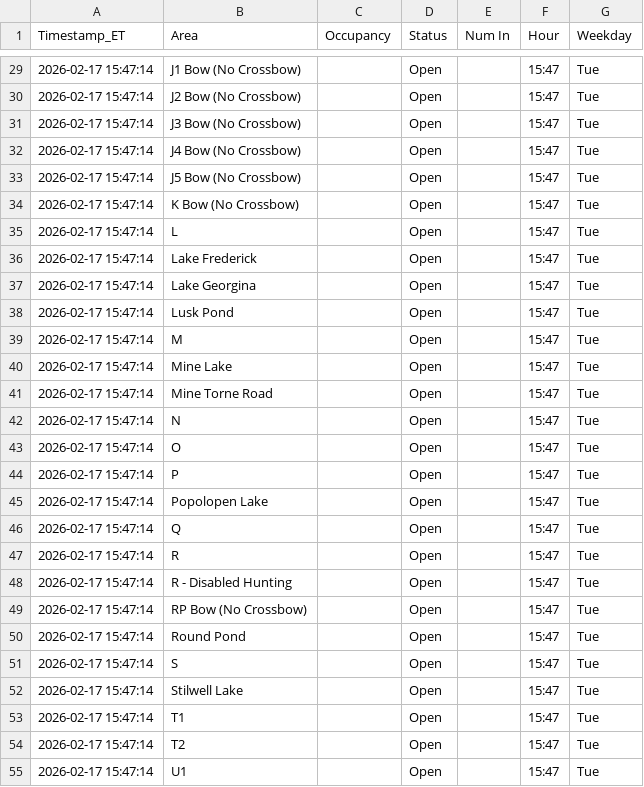
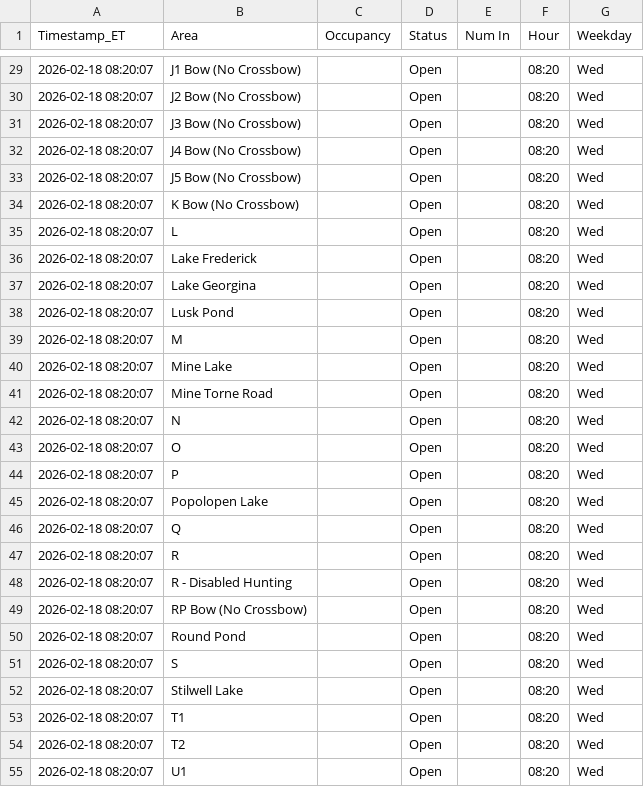
Before and after one commit to devoncal77/isportsman-occupancy-agent, a CSV file: latest_snapshot.csv, drawn as a sheet; only a part is shown, gaps mark what is left out; the diff covers the shown part only.

```diff
--- a/latest_snapshot.csv
+++ b/latest_snapshot.csv
@@ -29,27 +29,27 @@ Timestamp_ET,Area,Occupancy,Status,Num In,Hour,Weekday
-2026-02-17 15:47:14,J1 Bow (No Crossbow),,Open,,15:47,Tue
-2026-02-17 15:47:14,J2 Bow (No Crossbow),,Open,,15:47,Tue
-2026-02-17 15:47:14,J3 Bow (No Crossbow),,Open,,15:47,Tue
-2026-02-17 15:47:14,J4 Bow (No Crossbow),,Open,,15:47,Tue
-2026-02-17 15:47:14,J5 Bow (No Crossbow),,Open,,15:47,Tue
-2026-02-17 15:47:14,K Bow (No Crossbow),,Open,,15:47,Tue
-2026-02-17 15:47:14,L,,Open,,15:47,Tue
-2026-02-17 15:47:14,Lake Frederick,,Open,,15:47,Tue
-2026-02-17 15:47:14,Lake Georgina,,Open,,15:47,Tue
-2026-02-17 15:47:14,Lusk Pond,,Open,,15:47,Tue
-2026-02-17 15:47:14,M,,Open,,15:47,Tue
-2026-02-17 15:47:14,Mine Lake,,Open,,15:47,Tue
-2026-02-17 15:47:14,Mine Torne Road,,Open,,15:47,Tue
-2026-02-17 15:47:14,N,,Open,,15:47,Tue
-2026-02-17 15:47:14,O,,Open,,15:47,Tue
-2026-02-17 15:47:14,P,,Open,,15:47,Tue
-2026-02-17 15:47:14,Popolopen Lake,,Open,,15:47,Tue
-2026-02-17 15:47:14,Q,,Open,,15:47,Tue
-2026-02-17 15:47:14,R,,Open,,15:47,Tue
-2026-02-17 15:47:14,R - Disabled Hunting,,Open,,15:47,Tue
-2026-02-17 15:47:14,RP Bow (No Crossbow),,Open,,15:47,Tue
-2026-02-17 15:47:14,Round Pond,,Open,,15:47,Tue
-2026-02-17 15:47:14,S,,Open,,15:47,Tue
-2026-02-17 15:47:14,Stilwell Lake,,Open,,15:47,Tue
-2026-02-17 15:47:14,T1,,Open,,15:47,Tue
-2026-02-17 15:47:14,T2,,Open,,15:47,Tue
-2026-02-17 15:47:14,U1,,Open,,15:47,Tue
+2026-02-18 08:20:07,J1 Bow (No Crossbow),,Open,,08:20,Wed
+2026-02-18 08:20:07,J2 Bow (No Crossbow),,Open,,08:20,Wed
+2026-02-18 08:20:07,J3 Bow (No Crossbow),,Open,,08:20,Wed
+2026-02-18 08:20:07,J4 Bow (No Crossbow),,Open,,08:20,Wed
+2026-02-18 08:20:07,J5 Bow (No Crossbow),,Open,,08:20,Wed
+2026-02-18 08:20:07,K Bow (No Crossbow),,Open,,08:20,Wed
+2026-02-18 08:20:07,L,,Open,,08:20,Wed
+2026-02-18 08:20:07,Lake Frederick,,Open,,08:20,Wed
+2026-02-18 08:20:07,Lake Georgina,,Open,,08:20,Wed
+2026-02-18 08:20:07,Lusk Pond,,Open,,08:20,Wed
+2026-02-18 08:20:07,M,,Open,,08:20,Wed
+2026-02-18 08:20:07,Mine Lake,,Open,,08:20,Wed
+2026-02-18 08:20:07,Mine Torne Road,,Open,,08:20,Wed
+2026-02-18 08:20:07,N,,Open,,08:20,Wed
+2026-02-18 08:20:07,O,,Open,,08:20,Wed
+2026-02-18 08:20:07,P,,Open,,08:20,Wed
+2026-02-18 08:20:07,Popolopen Lake,,Open,,08:20,Wed
+2026-02-18 08:20:07,Q,,Open,,08:20,Wed
+2026-02-18 08:20:07,R,,Open,,08:20,Wed
+2026-02-18 08:20:07,R - Disabled Hunting,,Open,,08:20,Wed
+2026-02-18 08:20:07,RP Bow (No Crossbow),,Open,,08:20,Wed
+2026-02-18 08:20:07,Round Pond,,Open,,08:20,Wed
+2026-02-18 08:20:07,S,,Open,,08:20,Wed
+2026-02-18 08:20:07,Stilwell Lake,,Open,,08:20,Wed
+2026-02-18 08:20:07,T1,,Open,,08:20,Wed
+2026-02-18 08:20:07,T2,,Open,,08:20,Wed
+2026-02-18 08:20:07,U1,,Open,,08:20,Wed
```
Also changed, not shown: 119 edited cells elsewhere in this file, 1 other file.
